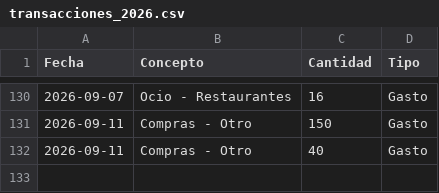
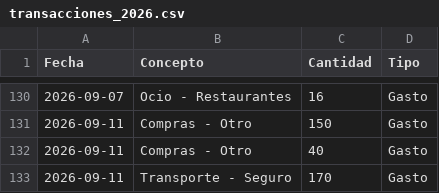
Before and after one commit to miguelefvlc/econom-a, a CSV file: data/transacciones_2026.csv, drawn as a sheet; only a part is shown, gaps mark what is left out; the diff names each change by its address in the sheet, - before the commit and + after, or states it on an @@ line.

Commit message:
Nueva transacción: Transporte - Seguro (Gasto)

```diff
--- a/data/transacciones_2026.csv
+++ b/data/transacciones_2026.csv
+row 133: 2026-09-11 | Transporte - Seguro | 170 | Gasto
```
